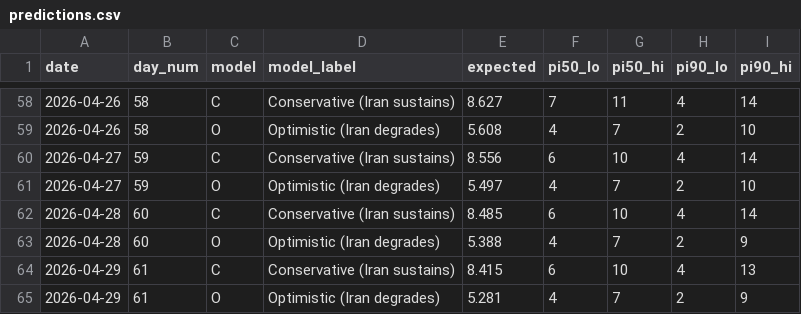
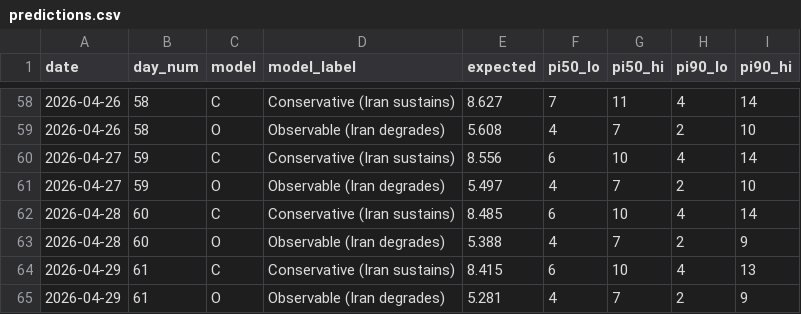
Before and after one commit to yurynahshan/iran-bm-forecast, a CSV file: predictions/predictions.csv, drawn as a sheet; only a part is shown, gaps mark what is left out; the diff covers the shown part only.

```diff
--- a/predictions/predictions.csv
+++ b/predictions/predictions.csv
@@ -58,8 +58,8 @@ date,day_num,model,model_label,expected,pi50_lo,pi50_hi,pi90_lo,pi90_hi
 2026-04-26,58,C,Conservative (Iran sustains),8.627,7,11,4,14
-2026-04-26,58,O,Optimistic (Iran degrades),5.608,4,7,2,10
+2026-04-26,58,O,Observable (Iran degrades),5.608,4,7,2,10
 2026-04-27,59,C,Conservative (Iran sustains),8.556,6,10,4,14
-2026-04-27,59,O,Optimistic (Iran degrades),5.497,4,7,2,10
+2026-04-27,59,O,Observable (Iran degrades),5.497,4,7,2,10
 2026-04-28,60,C,Conservative (Iran sustains),8.485,6,10,4,14
-2026-04-28,60,O,Optimistic (Iran degrades),5.388,4,7,2,9
+2026-04-28,60,O,Observable (Iran degrades),5.388,4,7,2,9
 2026-04-29,61,C,Conservative (Iran sustains),8.415,6,10,4,13
-2026-04-29,61,O,Optimistic (Iran degrades),5.281,4,7,2,9
+2026-04-29,61,O,Observable (Iran degrades),5.281,4,7,2,9
```
Also changed, not shown: 28 edited cells elsewhere in this file, data/israel_daily_estimate.csv, data/sources/alma/waves_daily.csv.
